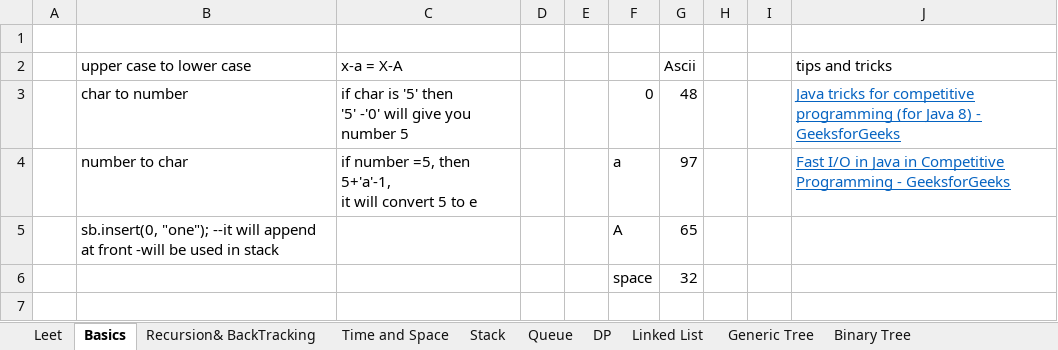
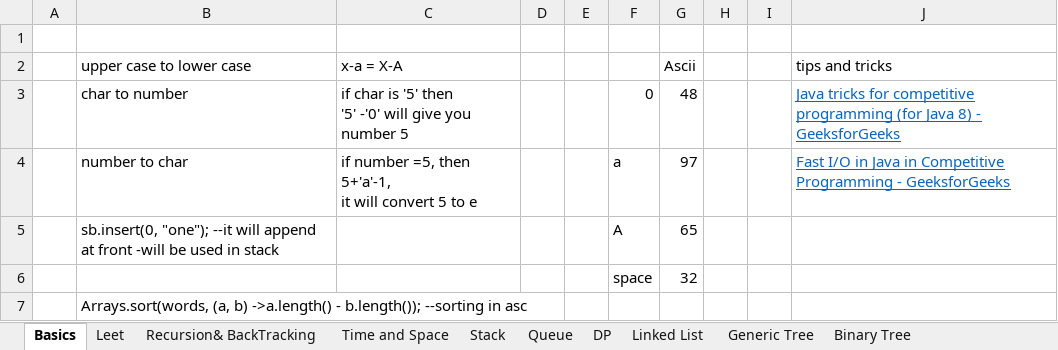
Before and after one commit to spartan4cs/CP, an Excel workbook: QuestionList.xlsx, sheet Basics, drawn as a sheet; values as stored, in another font and other column widths than the file's, no borders; charts and pictures not drawn; the diff names each change by its address in the sheet, - before the commit and + after, or states it on an @@ line.

```diff
--- a/QuestionList.xlsx (sheet Basics)
+++ b/QuestionList.xlsx (sheet Basics)
@@ sheet tab order changed: Basics | Leet | Recursion& BackTracking | Time and Space | Stack | Queue | DP | Linked List | Generic Tree | Binary Tree @@
+row 7:  | Arrays.sort(words, (a, b) ->a.length() - b.length()); --sorting in asc
```
Also changed, not shown: sheet Leet, sheet Recursion& BackTracking.
